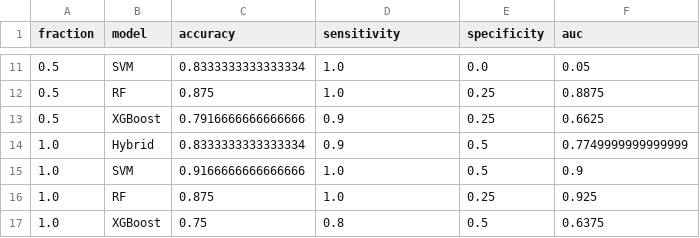
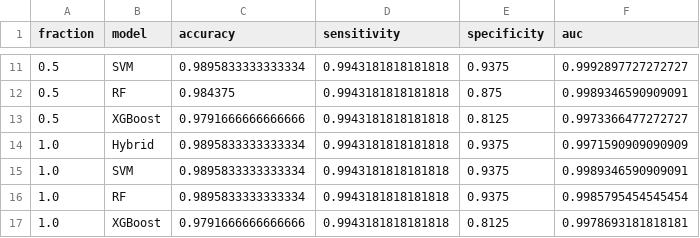
Before and after one commit to YuvaRaj11032007/HQML-based-disease-prediction, a CSV file: results/learning_curve.csv, drawn as a sheet; only a part is shown, gaps mark what is left out; the diff covers the shown part only.

```diff
--- a/results/learning_curve.csv
+++ b/results/learning_curve.csv
@@ -11,7 +11,7 @@ fraction,model,accuracy,sensitivity,specificity,auc
-0.5,SVM,0.8333333333333334,1.0,0.0,0.05
-0.5,RF,0.875,1.0,0.25,0.8875
-0.5,XGBoost,0.7916666666666666,0.9,0.25,0.6625
-1.0,Hybrid,0.8333333333333334,0.9,0.5,0.7749999999999999
-1.0,SVM,0.9166666666666666,1.0,0.5,0.9
-1.0,RF,0.875,1.0,0.25,0.925
-1.0,XGBoost,0.75,0.8,0.5,0.6375
+0.5,SVM,0.9895833333333334,0.9943181818181818,0.9375,0.9992897727272727
+0.5,RF,0.984375,0.9943181818181818,0.875,0.9989346590909091
+0.5,XGBoost,0.9791666666666666,0.9943181818181818,0.8125,0.9973366477272727
+1.0,Hybrid,0.9895833333333334,0.9943181818181818,0.9375,0.9971590909090909
+1.0,SVM,0.9895833333333334,0.9943181818181818,0.9375,0.9989346590909091
+1.0,RF,0.9895833333333334,0.9943181818181818,0.9375,0.9985795454545454
+1.0,XGBoost,0.9791666666666666,0.9943181818181818,0.8125,0.9978693181818181
```
Also changed, not shown: 35 edited cells elsewhere in this file, results/geo_test_results.csv, results/importance_hybrid.csv, 21 other files.
